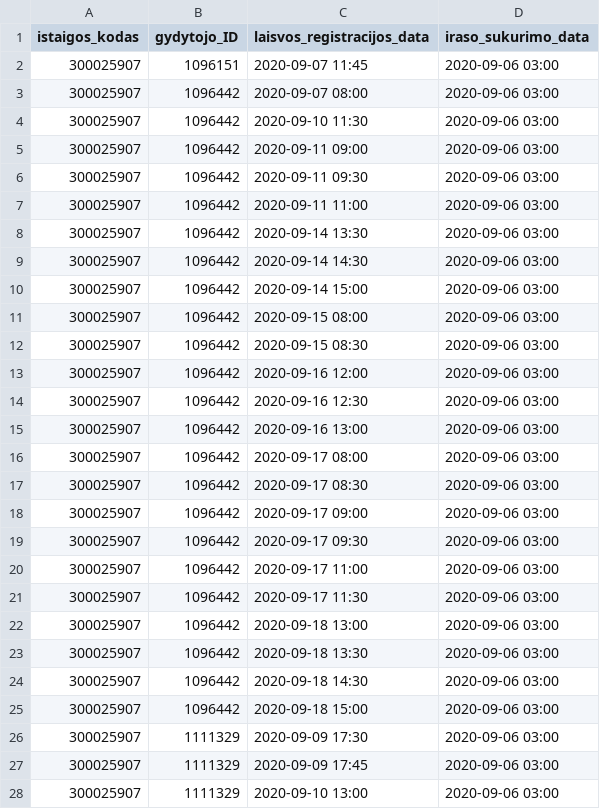
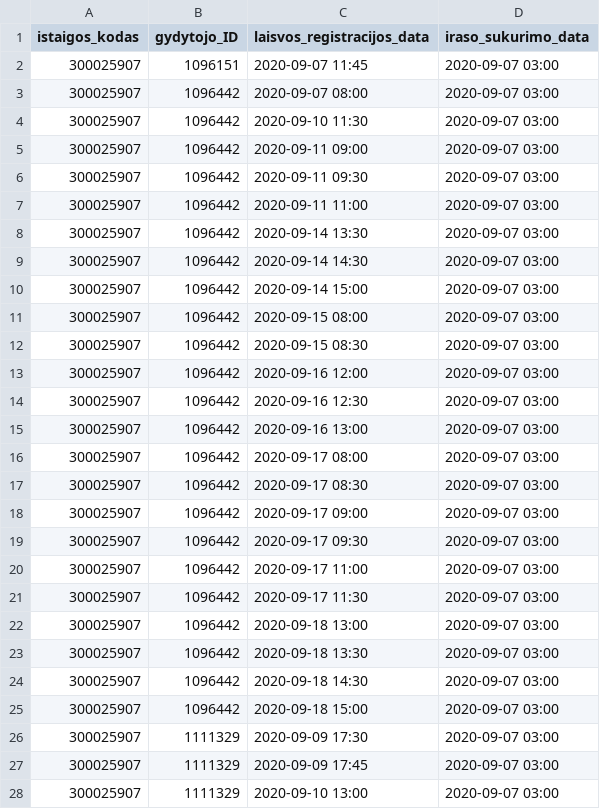
Before and after one commit to sveikatos-klinika/registrations_sveikatos-klinika, a CSV file: 300025907_free_registrations.csv, drawn as a sheet; only a part is shown; the diff covers the shown part only.

Commit message:
Sveikatos klinika automatic update

```diff
--- a/300025907_free_registrations.csv
+++ b/300025907_free_registrations.csv
@@ -1,28 +1,28 @@
 istaigos_kodas;gydytojo_ID;laisvos_registracijos_data;iraso_sukurimo_data
-300025907;1096151;2020-09-07 11:45;2020-09-06 03:00
-300025907;1096442;2020-09-07 08:00;2020-09-06 03:00
-300025907;1096442;2020-09-10 11:30;2020-09-06 03:00
-300025907;1096442;2020-09-11 09:00;2020-09-06 03:00
-300025907;1096442;2020-09-11 09:30;2020-09-06 03:00
-300025907;1096442;2020-09-11 11:00;2020-09-06 03:00
-300025907;1096442;2020-09-14 13:30;2020-09-06 03:00
-300025907;1096442;2020-09-14 14:30;2020-09-06 03:00
-300025907;1096442;2020-09-14 15:00;2020-09-06 03:00
-300025907;1096442;2020-09-15 08:00;2020-09-06 03:00
-300025907;1096442;2020-09-15 08:30;2020-09-06 03:00
-300025907;1096442;2020-09-16 12:00;2020-09-06 03:00
-300025907;1096442;2020-09-16 12:30;2020-09-06 03:00
-300025907;1096442;2020-09-16 13:00;2020-09-06 03:00
-300025907;1096442;2020-09-17 08:00;2020-09-06 03:00
-300025907;1096442;2020-09-17 08:30;2020-09-06 03:00
-300025907;1096442;2020-09-17 09:00;2020-09-06 03:00
-300025907;1096442;2020-09-17 09:30;2020-09-06 03:00
-300025907;1096442;2020-09-17 11:00;2020-09-06 03:00
-300025907;1096442;2020-09-17 11:30;2020-09-06 03:00
-300025907;1096442;2020-09-18 13:00;2020-09-06 03:00
-300025907;1096442;2020-09-18 13:30;2020-09-06 03:00
-300025907;1096442;2020-09-18 14:30;2020-09-06 03:00
-300025907;1096442;2020-09-18 15:00;2020-09-06 03:00
-300025907;1111329;2020-09-09 17:30;2020-09-06 03:00
-300025907;1111329;2020-09-09 17:45;2020-09-06 03:00
-300025907;1111329;2020-09-10 13:00;2020-09-06 03:00
+300025907;1096151;2020-09-07 11:45;2020-09-07 03:00
+300025907;1096442;2020-09-07 08:00;2020-09-07 03:00
+300025907;1096442;2020-09-10 11:30;2020-09-07 03:00
+300025907;1096442;2020-09-11 09:00;2020-09-07 03:00
+300025907;1096442;2020-09-11 09:30;2020-09-07 03:00
+300025907;1096442;2020-09-11 11:00;2020-09-07 03:00
+300025907;1096442;2020-09-14 13:30;2020-09-07 03:00
+300025907;1096442;2020-09-14 14:30;2020-09-07 03:00
+300025907;1096442;2020-09-14 15:00;2020-09-07 03:00
+300025907;1096442;2020-09-15 08:00;2020-09-07 03:00
+300025907;1096442;2020-09-15 08:30;2020-09-07 03:00
+300025907;1096442;2020-09-16 12:00;2020-09-07 03:00
+300025907;1096442;2020-09-16 12:30;2020-09-07 03:00
+300025907;1096442;2020-09-16 13:00;2020-09-07 03:00
+300025907;1096442;2020-09-17 08:00;2020-09-07 03:00
+300025907;1096442;2020-09-17 08:30;2020-09-07 03:00
+300025907;1096442;2020-09-17 09:00;2020-09-07 03:00
+300025907;1096442;2020-09-17 09:30;2020-09-07 03:00
+300025907;1096442;2020-09-17 11:00;2020-09-07 03:00
+300025907;1096442;2020-09-17 11:30;2020-09-07 03:00
+300025907;1096442;2020-09-18 13:00;2020-09-07 03:00
+300025907;1096442;2020-09-18 13:30;2020-09-07 03:00
+300025907;1096442;2020-09-18 14:30;2020-09-07 03:00
+300025907;1096442;2020-09-18 15:00;2020-09-07 03:00
+300025907;1111329;2020-09-09 17:30;2020-09-07 03:00
+300025907;1111329;2020-09-09 17:45;2020-09-07 03:00
+300025907;1111329;2020-09-10 13:00;2020-09-07 03:00
```
Also changed, not shown: 172 edited cells elsewhere in this file.
